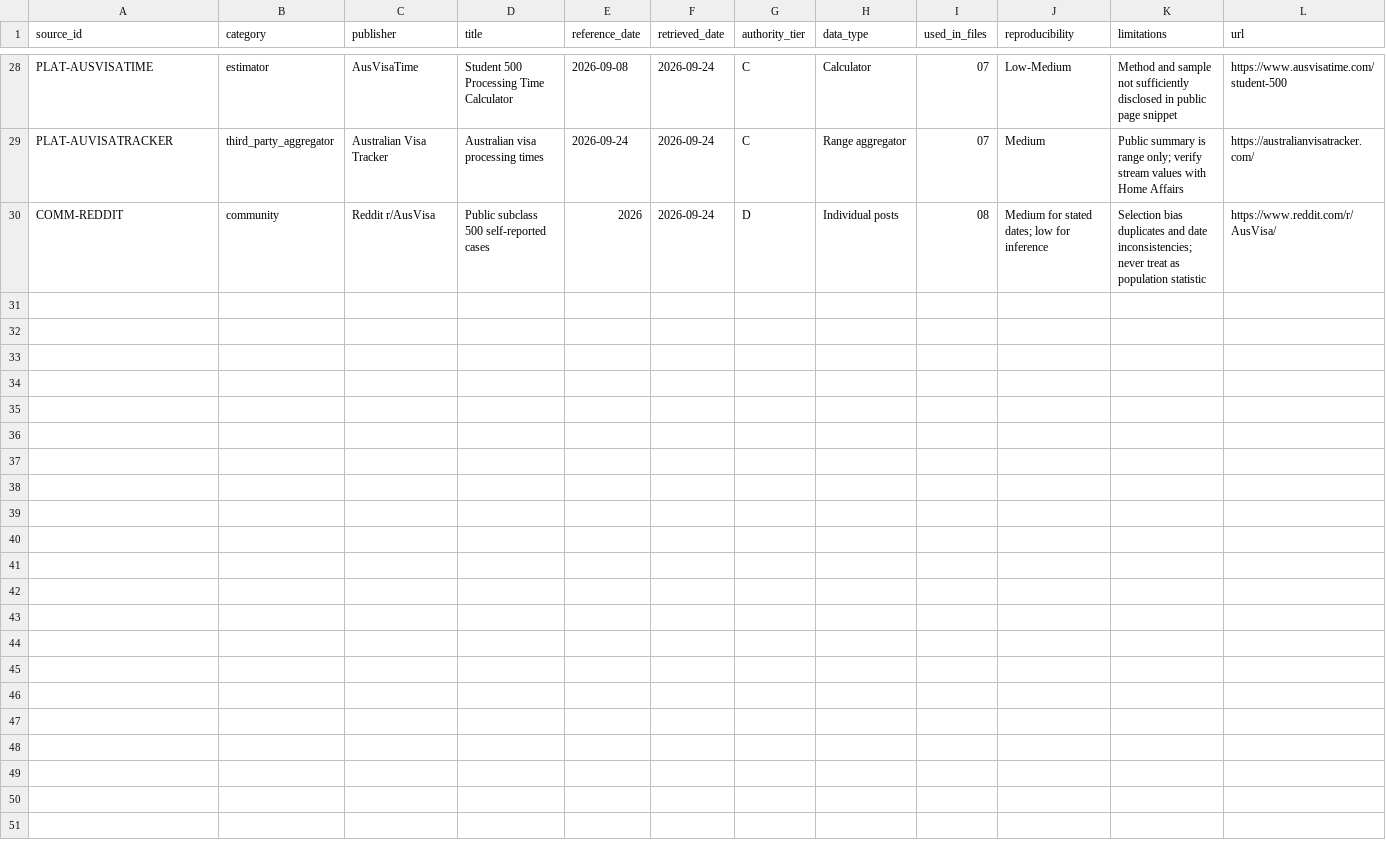
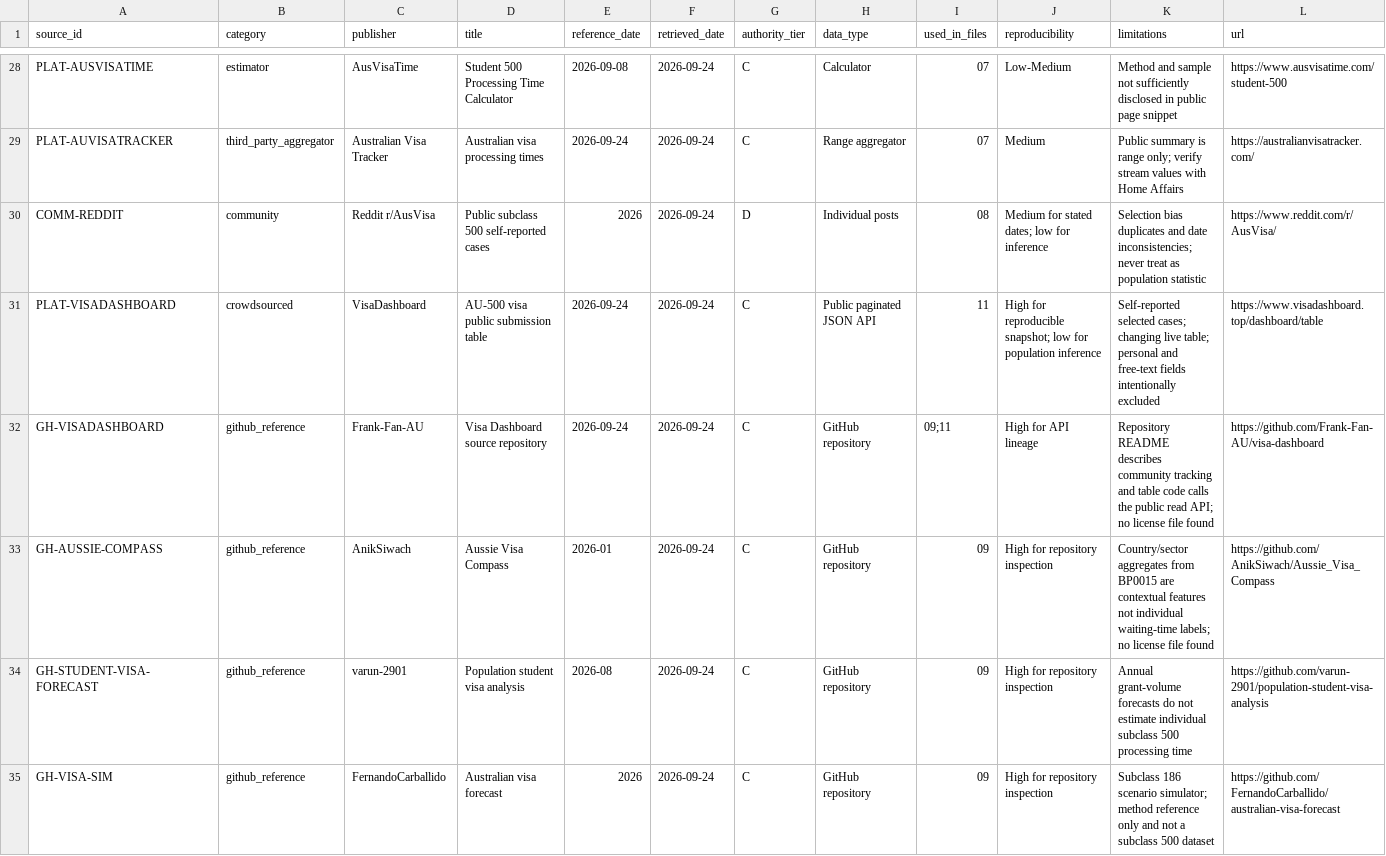
Before and after one commit to saintsnimp-tech/pg-500_wtime_stimulation, a CSV file: data/sources.csv, drawn as a sheet; only a part is shown, gaps mark what is left out.

```diff
--- a/data/sources.csv
+++ b/data/sources.csv
@@ -30 +30,6 @@ PLAT-AUVISATRACKER,third_party_aggregator,Australian Visa Tracker,Australian vis
 COMM-REDDIT,community,Reddit r/AusVisa,Public subclass 500 self-reported cases,2026,2026-09-24,D,Individual posts,08,Medium for stated dates; low for inference,Selection bias duplicates and date inconsistencies; never treat as population statistic,https://www.reddit.com/r/AusVisa/
+PLAT-VISADASHBOARD,crowdsourced,VisaDashboard,AU-500 visa public submission table,2026-09-24,2026-09-24,C,Public paginated JSON API,11,High for reproducible snapshot; low for population inference,Self-reported selected cases; changing live table; personal and free-text fields intentionally excluded,https://www.visadashboard.top/dashboard/table
+GH-VISADASHBOARD,github_reference,Frank-Fan-AU,Visa Dashboard source repository,2026-09-24,2026-09-24,C,GitHub repository,09;11,High for API lineage,Repository README describes community tracking and table code calls the public read API; no license file found,https://github.com/Frank-Fan-AU/visa-dashboard
+GH-AUSSIE-COMPASS,github_reference,AnikSiwach,Aussie Visa Compass,2026-01,2026-09-24,C,GitHub repository,09,High for repository inspection,Country/sector aggregates from BP0015 are contextual features not individual waiting-time labels; no license file found,https://github.com/AnikSiwach/Aussie_Visa_Compass
+GH-STUDENT-VISA-FORECAST,github_reference,varun-2901,Population student visa analysis,2026-08,2026-09-24,C,GitHub repository,09,High for repository inspection,Annual grant-volume forecasts do not estimate individual subclass 500 processing time,https://github.com/varun-2901/population-student-visa-analysis
+GH-VISA-SIM,github_reference,FernandoCarballido,Australian visa forecast,2026,2026-09-24,C,GitHub repository,09,High for repository inspection,Subclass 186 scenario simulator; method reference only and not a subclass 500 dataset,https://github.com/FernandoCarballido/australian-visa-forecast
```
Also changed, not shown: data/data_dictionary.csv, 20 other files.
